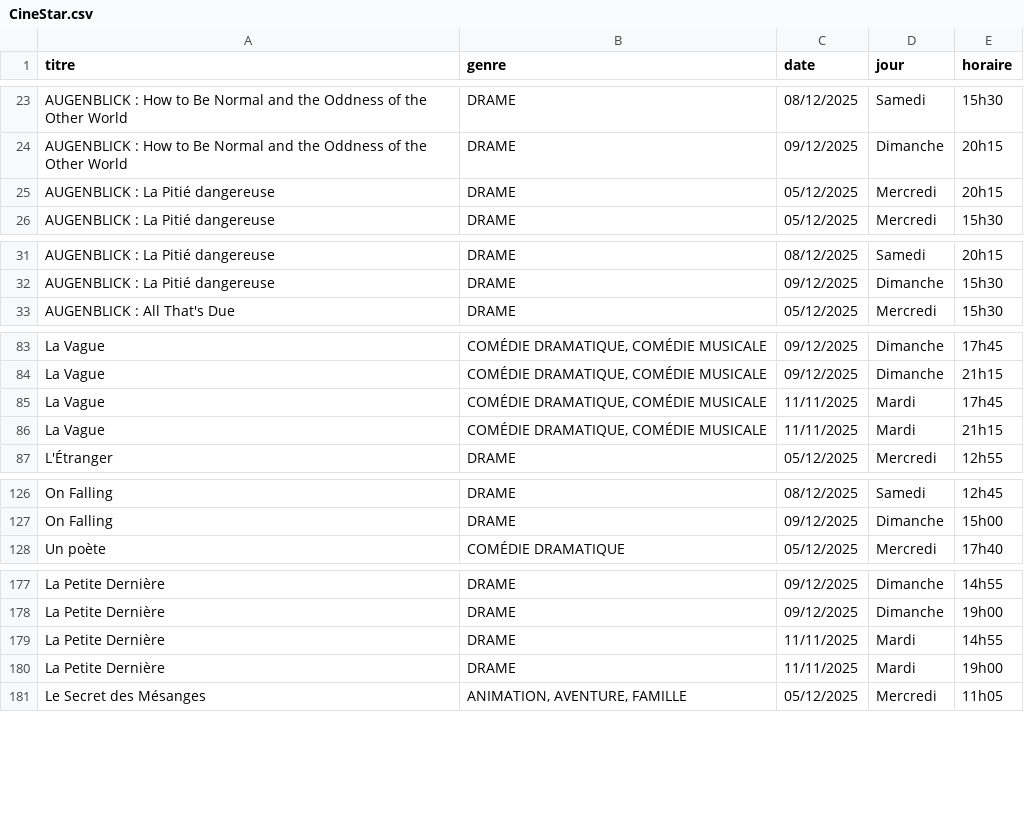
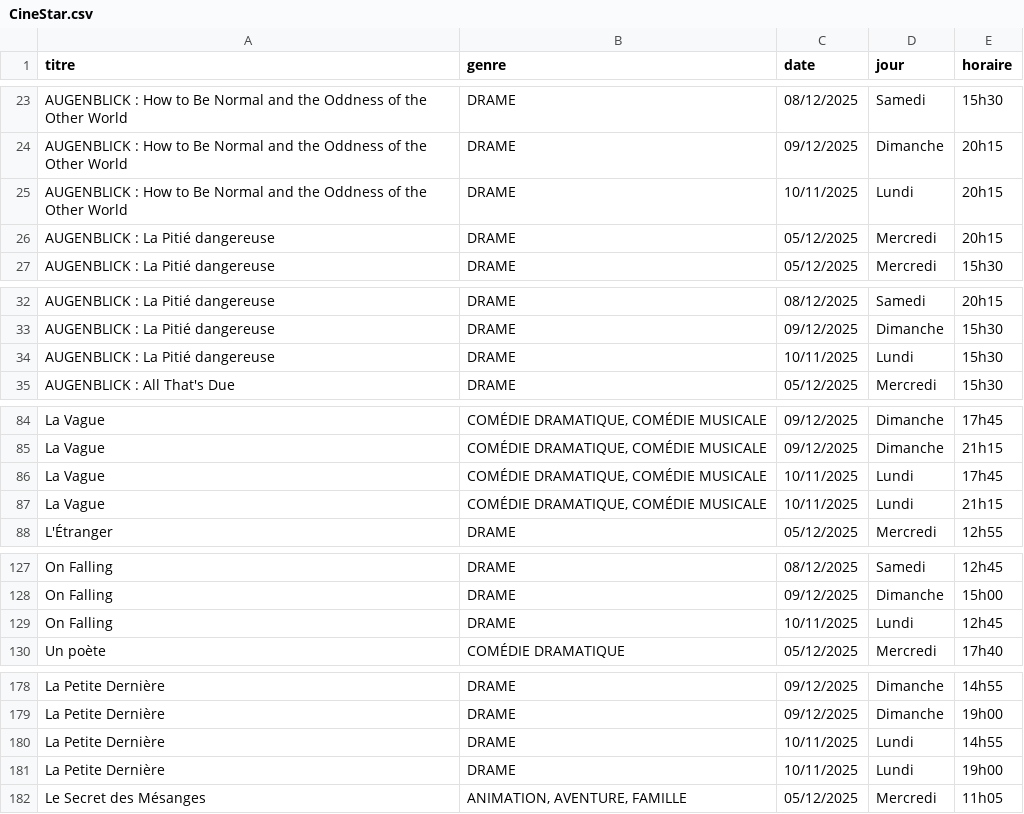
Before and after one commit to Nidals17/Strasbourg-Cinema-Project, a CSV file: data_movies/CineStar.csv, drawn as a sheet; only a part is shown, gaps mark what is left out; the diff covers the shown part only.

```diff
--- a/data_movies/CineStar.csv
+++ b/data_movies/CineStar.csv
@@ -24,2 +24,3 @@ AUGENBLICK : How to Be Normal and the Oddness of the Other World,DRAME,08/12/202
 AUGENBLICK : How to Be Normal and the Oddness of the Other World,DRAME,09/12/2025,Dimanche,20h15
+AUGENBLICK : How to Be Normal and the Oddness of the Other World,DRAME,10/11/2025,Lundi,20h15
 AUGENBLICK : La Pitié dangereuse,DRAME,05/12/2025,Mercredi,20h15
@@ -32,2 +33,3 @@ AUGENBLICK : La Pitié dangereuse,DRAME,08/12/2025,Samedi,20h15
 AUGENBLICK : La Pitié dangereuse,DRAME,09/12/2025,Dimanche,15h30
+AUGENBLICK : La Pitié dangereuse,DRAME,10/11/2025,Lundi,15h30
 AUGENBLICK : All That's Due,DRAME,05/12/2025,Mercredi,15h30
@@ -84,4 +85,4 @@ La Vague,"COMÉDIE DRAMATIQUE, COMÉDIE MUSICALE",09/12/2025,Dimanche,17h45
 La Vague,"COMÉDIE DRAMATIQUE, COMÉDIE MUSICALE",09/12/2025,Dimanche,21h15
-La Vague,"COMÉDIE DRAMATIQUE, COMÉDIE MUSICALE",11/11/2025,Mardi,17h45
-La Vague,"COMÉDIE DRAMATIQUE, COMÉDIE MUSICALE",11/11/2025,Mardi,21h15
+La Vague,"COMÉDIE DRAMATIQUE, COMÉDIE MUSICALE",10/11/2025,Lundi,17h45
+La Vague,"COMÉDIE DRAMATIQUE, COMÉDIE MUSICALE",10/11/2025,Lundi,21h15
 L'Étranger,DRAME,05/12/2025,Mercredi,12h55
@@ -127,2 +128,3 @@ On Falling,DRAME,08/12/2025,Samedi,12h45
 On Falling,DRAME,09/12/2025,Dimanche,15h00
+On Falling,DRAME,10/11/2025,Lundi,12h45
 Un poète,COMÉDIE DRAMATIQUE,05/12/2025,Mercredi,17h40
@@ -178,4 +179,4 @@ La Petite Dernière,DRAME,09/12/2025,Dimanche,14h55
 La Petite Dernière,DRAME,09/12/2025,Dimanche,19h00
-La Petite Dernière,DRAME,11/11/2025,Mardi,14h55
-La Petite Dernière,DRAME,11/11/2025,Mardi,19h00
+La Petite Dernière,DRAME,10/11/2025,Lundi,14h55
+La Petite Dernière,DRAME,10/11/2025,Lundi,19h00
 Le Secret des Mésanges,"ANIMATION, AVENTURE, FAMILLE",05/12/2025,Mercredi,11h05
```
Also changed, not shown: 2 removed rows and 47 edited cells elsewhere in this file, 1 other file.
